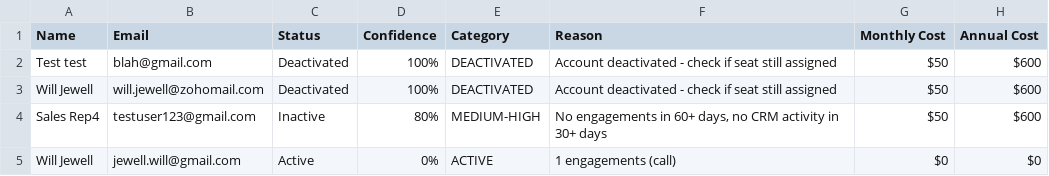
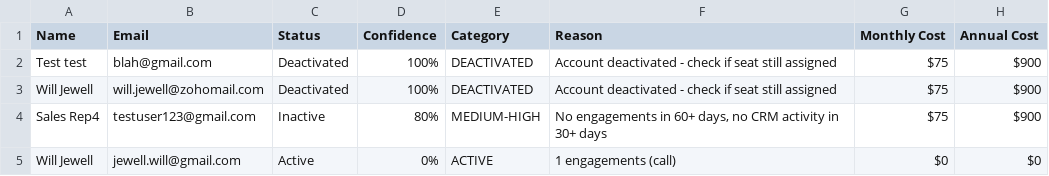
Before and after one commit to wjewell3/seatscout, a CSV file: seatscout_report.csv, drawn as a sheet.

```diff
--- a/seatscout_report.csv
+++ b/seatscout_report.csv
@@ -1,5 +1,5 @@
 Name,Email,Status,Confidence,Category,Reason,Monthly Cost,Annual Cost
-Test test,blah@gmail.com,Deactivated,100%,DEACTIVATED,Account deactivated - check if seat still assigned,$50,$600
-Will Jewell,will.jewell@zohomail.com,Deactivated,100%,DEACTIVATED,Account deactivated - check if seat still assigned,$50,$600
-Sales Rep4,testuser123@gmail.com,Inactive,80%,MEDIUM-HIGH,"No engagements in 60+ days, no CRM activity in 30+ days",$50,$600
+Test test,blah@gmail.com,Deactivated,100%,DEACTIVATED,Account deactivated - check if seat still assigned,$75,$900
+Will Jewell,will.jewell@zohomail.com,Deactivated,100%,DEACTIVATED,Account deactivated - check if seat still assigned,$75,$900
+Sales Rep4,testuser123@gmail.com,Inactive,80%,MEDIUM-HIGH,"No engagements in 60+ days, no CRM activity in 30+ days",$75,$900
 Will Jewell,jewell.will@gmail.com,Active,0%,ACTIVE,1 engagements (call),$0,$0
```
Also changed, not shown: 3 other files.
